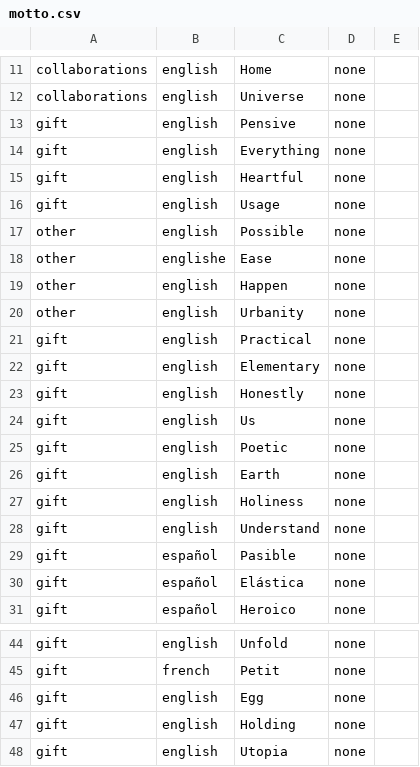
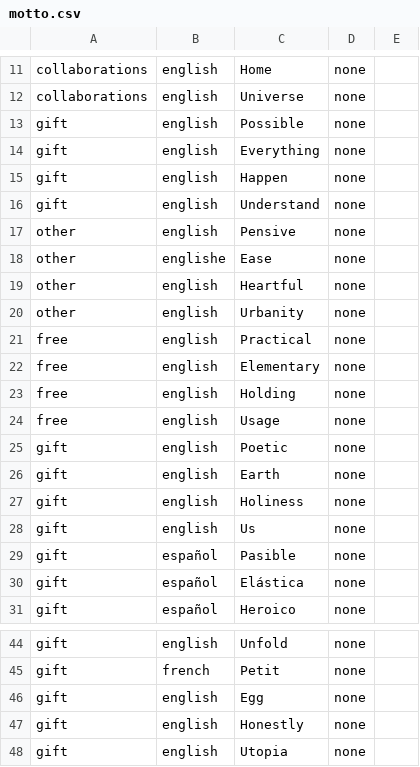
Before and after one commit to creative-community-pehu/index, a CSV file: org/motto.csv, drawn as a sheet; only a part is shown, gaps mark what is left out.

Commit message:
Update motto.csv

```diff
--- a/org/motto.csv
+++ b/org/motto.csv
@@ -12,14 +12,14 @@ collaborations,english,Home,none,
 collaborations,english,Universe,none,
-gift,english,Pensive,none,
+gift,english,Possible,none,
 gift,english,Everything,none,
-gift,english,Heartful,none,
-gift,english,Usage,none,
-other,english,Possible,none,
+gift,english,Happen,none,
+gift,english,Understand,none,
+other,english,Pensive,none,
 other,englishe,Ease,none,
-other,english,Happen,none,
+other,english,Heartful,none,
 other,english,Urbanity,none,
-gift,english,Practical,none,
-gift,english,Elementary,none,
-gift,english,Honestly,none,
-gift,english,Us,none,
+free,english,Practical,none,
+free,english,Elementary,none,
+free,english,Holding,none,
+free,english,Usage,none,
 gift,english,Poetic,none,
@@ -27,3 +27,3 @@ gift,english,Earth,none,
 gift,english,Holiness,none,
-gift,english,Understand,none,
+gift,english,Us,none,
 gift,español,Pasible,none,
@@ -46,3 +46,3 @@ gift,french,Petit,none,
 gift,english,Egg,none,
-gift,english,Holding,none,
+gift,english,Honestly,none,
 gift,english,Utopia,none,
```
